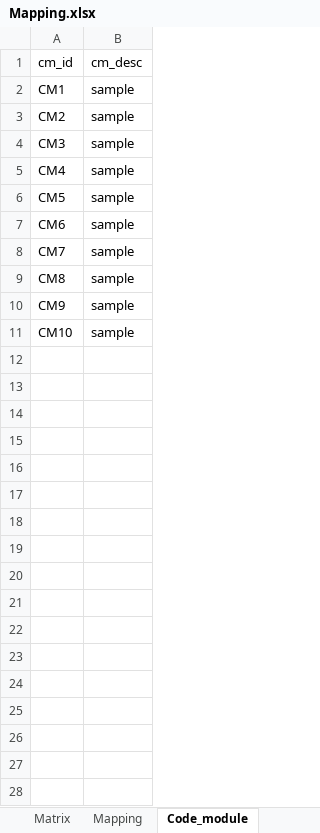
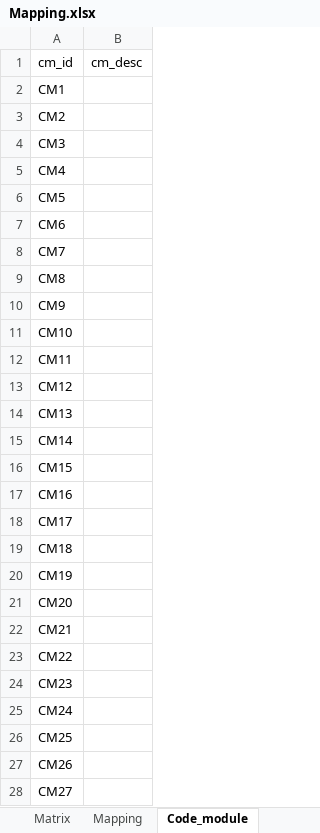
Before and after one commit to amondal8/VPRTS, an Excel workbook: Thesis/Files/Database Creation/Mapping.xlsx, sheet Code_module, drawn as a sheet; only a part is shown; values as stored, in another font and other column widths than the file's, no borders; the diff covers the shown part only; the diff names each change by its address in the sheet, - before the commit and + after, or states it on an @@ line.

```diff
--- a/Thesis/Files/Database Creation/Mapping.xlsx (sheet Code_module)
+++ b/Thesis/Files/Database Creation/Mapping.xlsx (sheet Code_module)
-B2:B11 (cm_desc): sample
+B2:B11 (cm_desc): (empty)
+row 12: CM11
+row 13: CM12
+row 14: CM13
+row 15: CM14
+row 16: CM15
+row 17: CM16
+row 18: CM17
+row 19: CM18
+row 20: CM19
+row 21: CM20
+row 22: CM21
+row 23: CM22
+row 24: CM23
+row 25: CM24
+row 26: CM25
+row 27: CM26
+row 28: CM27
```
Also changed, not shown: 83 added rows elsewhere in this sheet, sheet TC_Executiontime, sheet Matrix, 12 other files.
